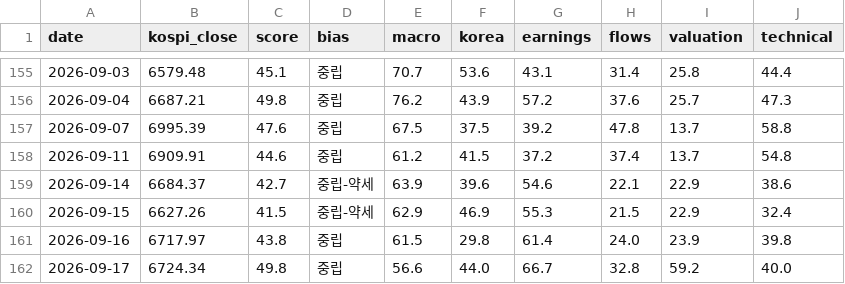
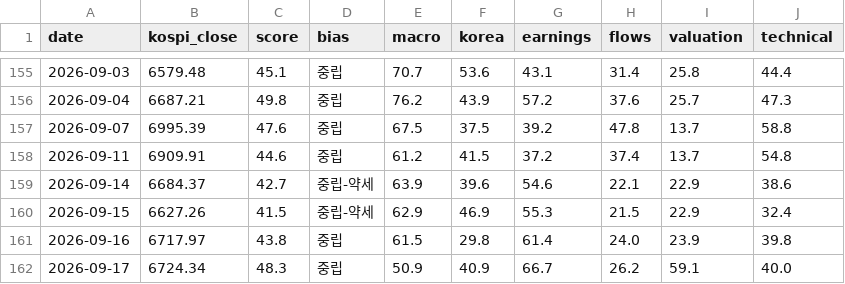
Before and after one commit to kym20031219-code/etf-partner-finder, a CSV file: results/kospi_history.csv, drawn as a sheet; only a part is shown, gaps mark what is left out.

```diff
--- a/results/kospi_history.csv
+++ b/results/kospi_history.csv
@@ -161,2 +161,2 @@ date,kospi_close,score,bias,macro,korea,earnings,flows,valuation,technical
 2026-09-16,6717.97,43.8,중립,61.5,29.8,61.4,24.0,23.9,39.8
-2026-09-17,6724.34,49.8,중립,56.6,44.0,66.7,32.8,59.2,40.0
+2026-09-17,6724.34,48.3,중립,50.9,40.9,66.7,26.2,59.1,40.0
```
Also changed, not shown: 1 other file.
